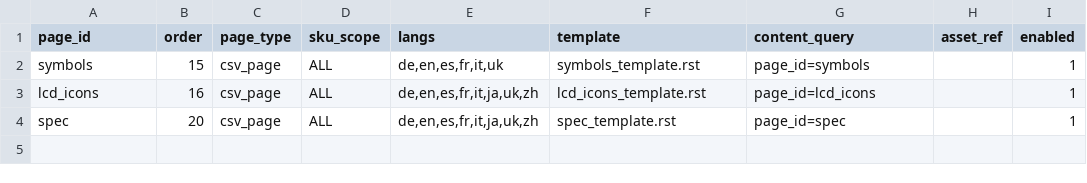
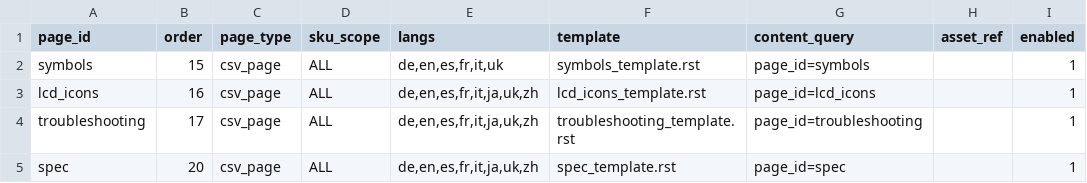
Before and after one commit to Bingboom/auto-manual, a CSV file: data/phase2/page_registry.csv, drawn as a sheet.

Commit message:
Add Base-backed troubleshooting page (#270)
* Add Base-backed troubleshooting page

* Remove extra symbols page blank paragraph

* Normalize empty RST line-block markers

```diff
--- a/data/phase2/page_registry.csv
+++ b/data/phase2/page_registry.csv
@@ -3,2 +3,3 @@ symbols,15,csv_page,ALL,"de,en,es,fr,it,uk",symbols_template.rst,page_id=symbols
 lcd_icons,16,csv_page,ALL,"de,en,es,fr,it,ja,uk,zh",lcd_icons_template.rst,page_id=lcd_icons,,1
+troubleshooting,17,csv_page,ALL,"de,en,es,fr,it,ja,uk,zh",troubleshooting_template.rst,page_id=troubleshooting,,1
 spec,20,csv_page,ALL,"de,en,es,fr,it,ja,uk,zh",spec_template.rst,page_id=spec,,1
```
Also changed, not shown: data/phase1/page_registry.csv, 58 other files.
